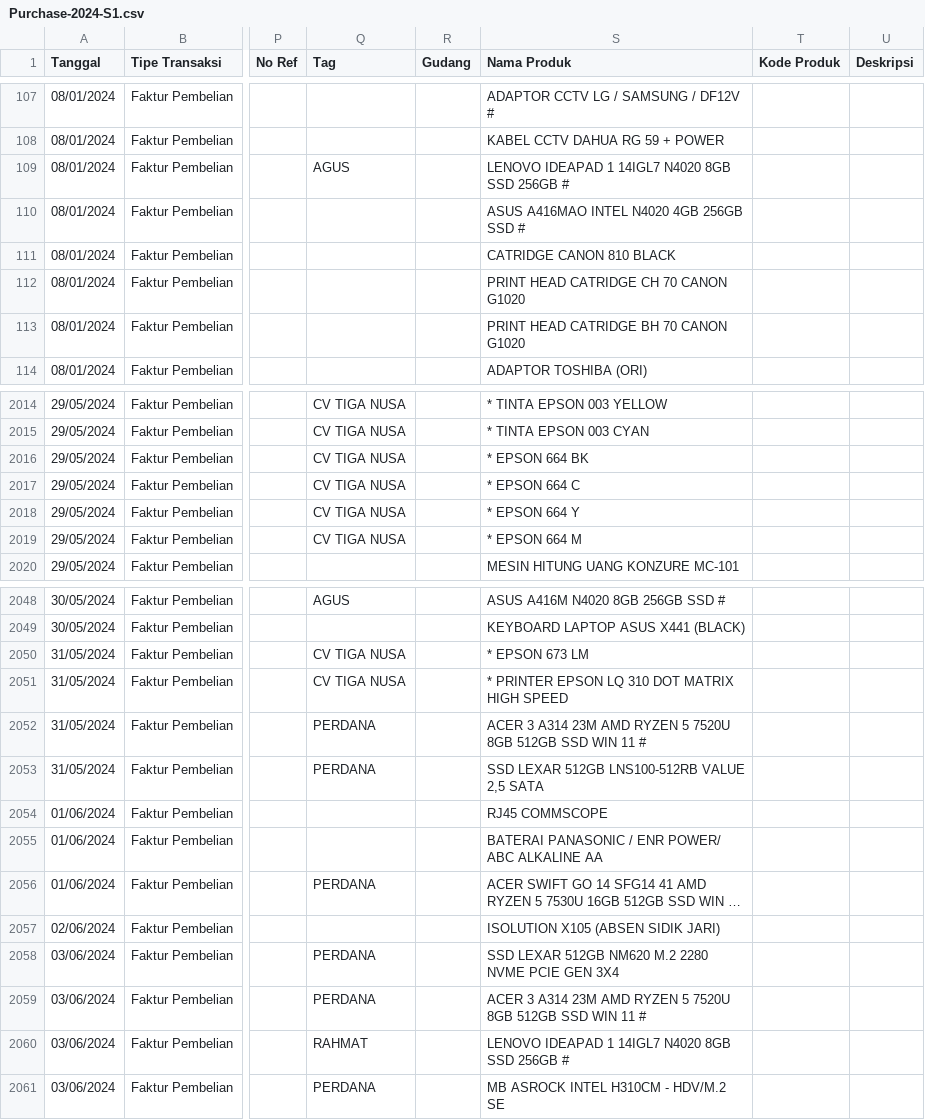
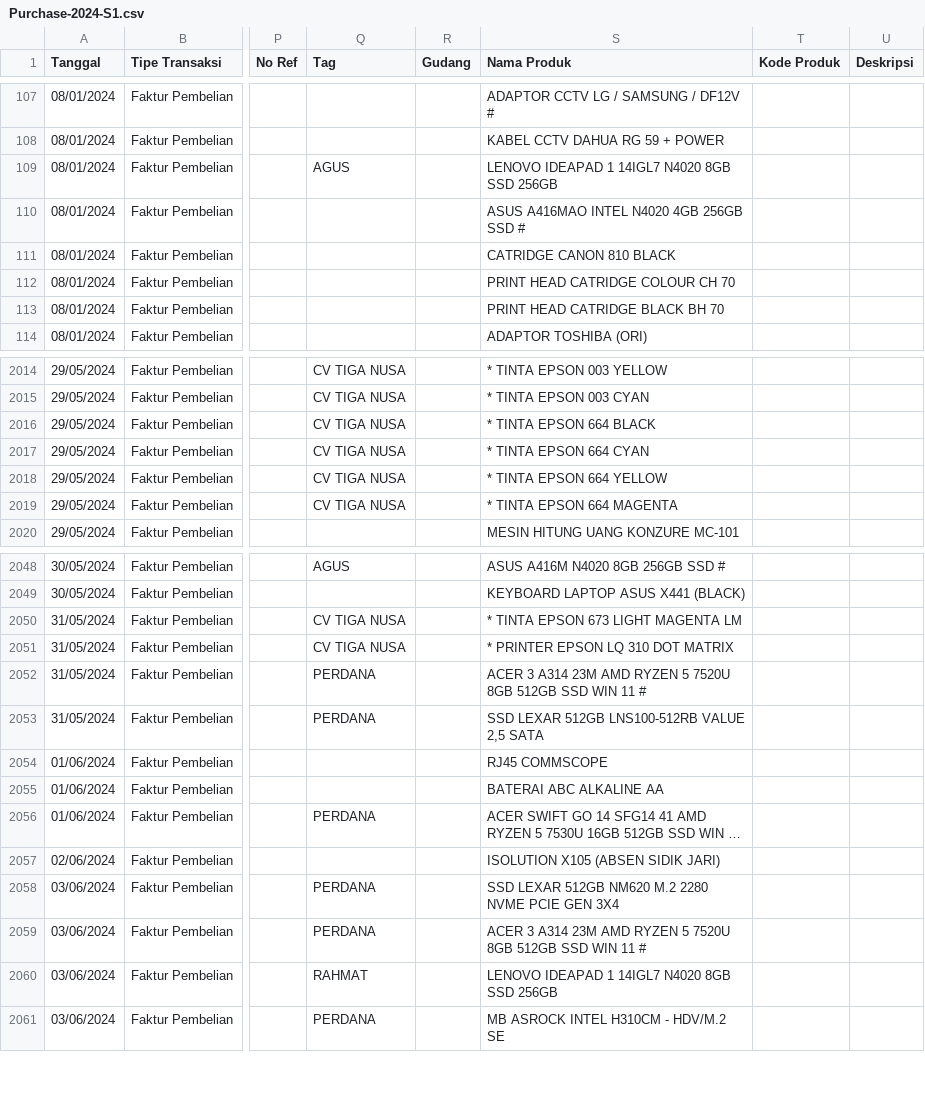
Before and after one commit to aulaleslie/tiga-saudara-ERP, a CSV file: upload-data/purchase/Purchase-2024-S1.csv, drawn as a sheet; only a part is shown, gaps mark what is left out; long unchanged cells end in …; the diff covers the shown part only; the diff names each change by its address in the sheet, - before the commit and + after, or states it on an @@ line.

```diff
--- a/upload-data/purchase/Purchase-2024-S1.csv
+++ b/upload-data/purchase/Purchase-2024-S1.csv
-S109 (Nama Produk): LENOVO IDEAPAD 1 14IGL7 N4020 8GB SSD 256GB #
+S109 (Nama Produk): LENOVO IDEAPAD 1 14IGL7 N4020 8GB SSD 256GB
-S112 (Nama Produk): PRINT HEAD CATRIDGE CH 70 CANON G1020
+S112 (Nama Produk): PRINT HEAD CATRIDGE COLOUR CH 70
-S113 (Nama Produk): PRINT HEAD CATRIDGE BH 70 CANON G1020
+S113 (Nama Produk): PRINT HEAD CATRIDGE BLACK BH 70
-S2016 (Nama Produk): * EPSON 664 BK
+S2016 (Nama Produk): * TINTA EPSON 664 BLACK
-S2017 (Nama Produk): * EPSON 664 C
+S2017 (Nama Produk): * TINTA EPSON 664 CYAN
-S2018 (Nama Produk): * EPSON 664 Y
+S2018 (Nama Produk): * TINTA EPSON 664 YELLOW
-S2019 (Nama Produk): * EPSON 664 M
+S2019 (Nama Produk): * TINTA EPSON 664 MAGENTA
-S2050 (Nama Produk): * EPSON 673 LM
+S2050 (Nama Produk): * TINTA EPSON 673 LIGHT MAGENTA LM
-S2051 (Nama Produk): * PRINTER EPSON LQ 310 DOT MATRIX HIGH SPEED
+S2051 (Nama Produk): * PRINTER EPSON LQ 310 DOT MATRIX
-S2055 (Nama Produk): BATERAI PANASONIC / ENR POWER/ ABC ALKALINE AA
+S2055 (Nama Produk): BATERAI ABC ALKALINE AA
-S2060 (Nama Produk): LENOVO IDEAPAD 1 14IGL7 N4020 8GB SSD 256GB #
+S2060 (Nama Produk): LENOVO IDEAPAD 1 14IGL7 N4020 8GB SSD 256GB
```
Also changed, not shown: 130 edited cells elsewhere in this file, upload-data/purchase/Purchase-2021-S2.csv, upload-data/purchase/Purchase-2024-S2.csv, 34 other files.
